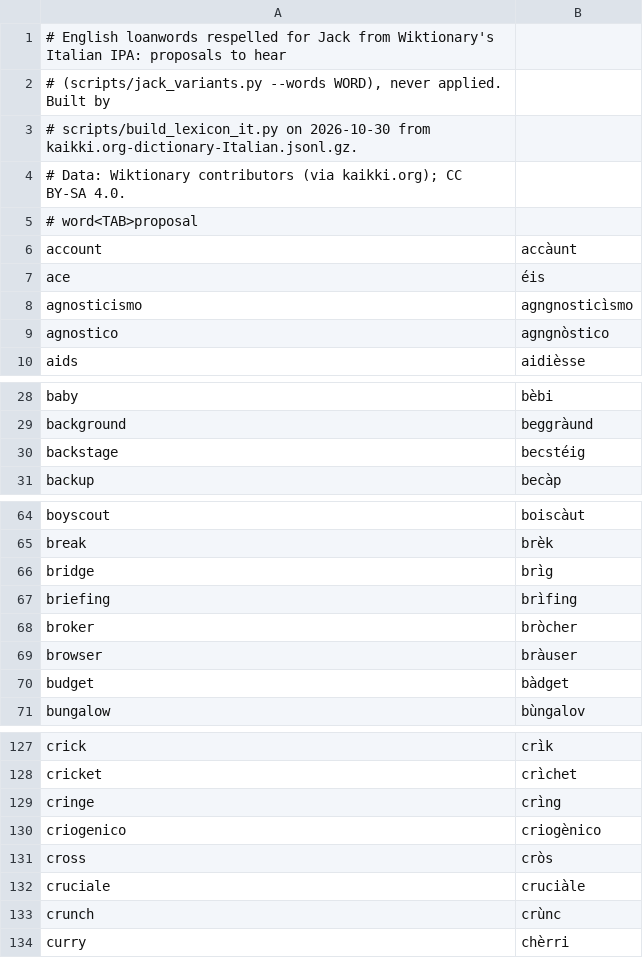
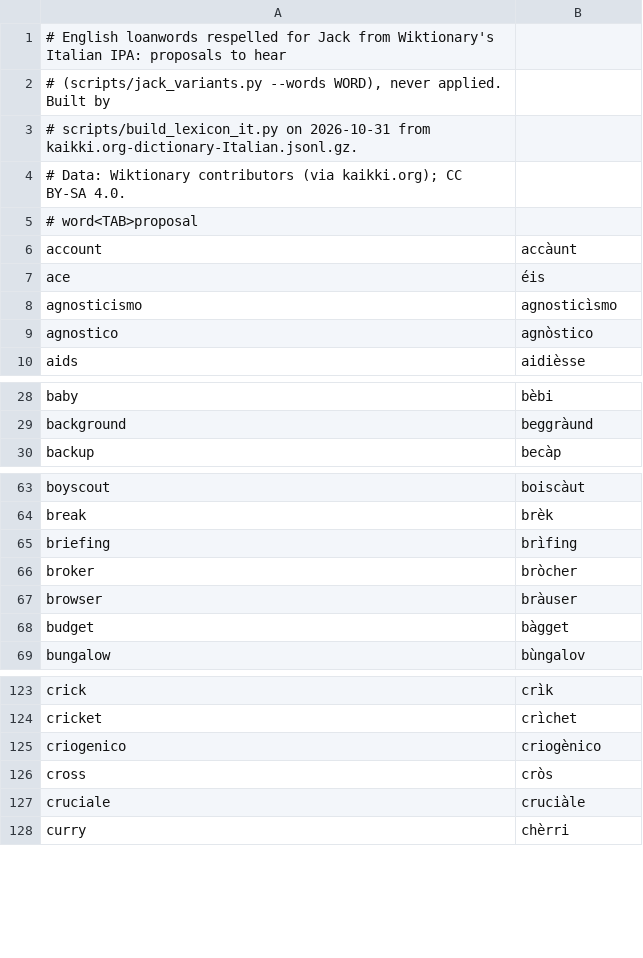
Before and after one commit to JENJ0/Claudio-AI-desktop-assistant, a TSV file: data/respell_en.tsv, drawn as a sheet; only a part is shown, gaps mark what is left out; the diff covers the shown part only.

```diff
--- a/data/respell_en.tsv
+++ b/data/respell_en.tsv
@@ -2,3 +2,3 @@
 # (scripts/jack_variants.py --words WORD), never applied. Built by
-# scripts/build_lexicon_it.py on 2026-10-30 from kaikki.org-dictionary-Italian.jsonl.gz.
+# scripts/build_lexicon_it.py on 2026-10-31 from kaikki.org-dictionary-Italian.jsonl.gz.
 # Data: Wiktionary contributors (via kaikki.org); CC BY-SA 4.0.
@@ -7,4 +7,4 @@ account	accàunt
 ace	éis
-agnosticismo	agngnosticìsmo
-agnostico	agngnòstico
+agnosticismo	agnosticìsmo
+agnostico	agnòstico
 aids	aidièsse
@@ -29,3 +29,2 @@ baby	bèbi
 background	beggràund
-backstage	becstéig
 backup	becàp
@@ -65,3 +64,2 @@ boyscout	boiscàut
 break	brèk
-bridge	brìg
 briefing	brìfing
@@ -69,3 +67,3 @@ broker	bròcher
 browser	bràuser
-budget	bàdget
+budget	bàgget
 bungalow	bùngalov
@@ -128,3 +124,2 @@ crick	crìk
 cricket	crìchet
-cringe	crìng
 criogenico	criogènico
@@ -132,3 +127,2 @@ cross	cròs
 cruciale	cruciàle
-crunch	crùnc
 curry	chèrri
```
Also changed, not shown: 11 removed rows and 16 edited cells elsewhere in this file, 11 other files.
